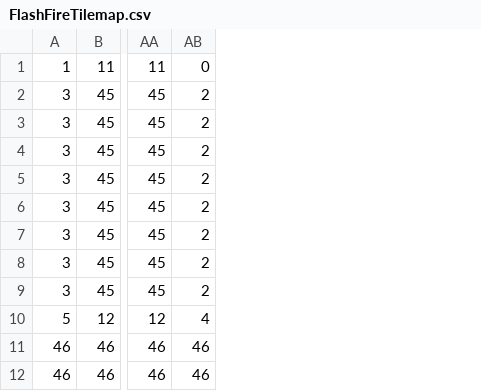
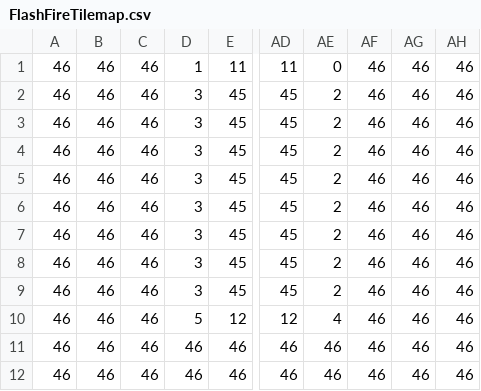
Before and after one commit to Teicho13/FlashFire, a CSV file: FlashFire/assets/maps/FlashFireTilemap.csv, drawn as a sheet; only a part is shown, gaps mark what is left out; the diff names each change by its address in the sheet, - before the commit and + after, or states it on an @@ line.

Commit message:
🚪Side portals
- Added logic for teleporting from one side to another.
- Updated the map to include more columns on the side.

```diff
--- a/FlashFire/assets/maps/FlashFireTilemap.csv
+++ b/FlashFire/assets/maps/FlashFireTilemap.csv
+column A, rows 1-12: all 46
+column B, rows 1-12: all 46
+column C, rows 1-12: all 46
+column AF, rows 1-12: all 46
+column AG, rows 1-12: all 46
+column AH, rows 1-12: all 46
```
Also changed, not shown: 3 other files.
